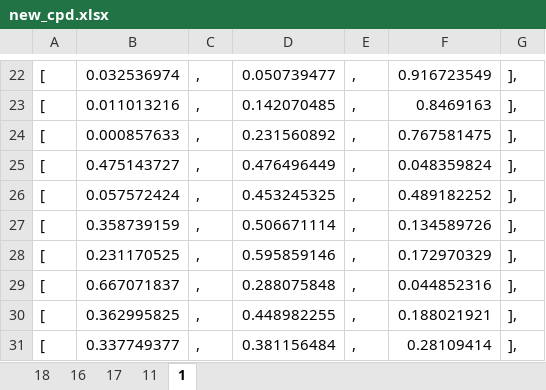
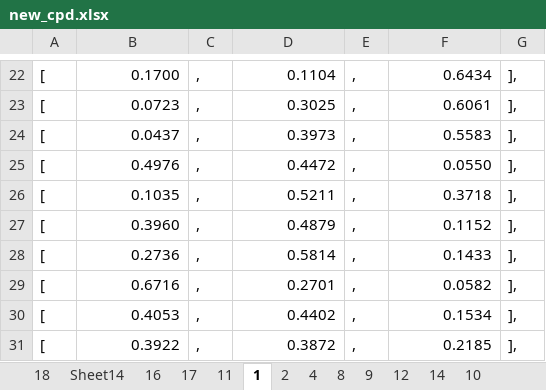
Before and after one commit to kelvinfkr/Gulf_Coast, an Excel workbook: new_cpd.xlsx, sheet 1, drawn as a sheet; only a part is shown, gaps mark what is left out; values as stored, in another font and other column widths than the file's, no borders; the diff covers the shown part only; the diff names each change by its address in the sheet, - before the commit and + after, or states it on an @@ line.

```diff
--- a/new_cpd.xlsx (sheet 1)
+++ b/new_cpd.xlsx (sheet 1)
+sheet tab: Sheet14
+sheet tab: 2
+sheet tab: 4
+sheet tab: 8
+sheet tab: 9
+sheet tab: 12
+sheet tab: 14
+sheet tab: 10
-B22: 0.032536974
+B22: 0.1700
-D22: 0.050739477
+D22: 0.1104
-F22: 0.916723549
+F22: 0.6434
-B23: 0.011013216
+B23: 0.0723
-D23: 0.142070485
+D23: 0.3025
-F23: 0.8469163
+F23: 0.6061
-B24: 0.000857633
+B24: 0.0437
-D24: 0.231560892
+D24: 0.3973
-F24: 0.767581475
+F24: 0.5583
-B25: 0.475143727
+B25: 0.4976
-D25: 0.476496449
+D25: 0.4472
-F25: 0.048359824
+F25: 0.0550
-B26: 0.057572424
+B26: 0.1035
-D26: 0.453245325
+D26: 0.5211
-F26: 0.489182252
+F26: 0.3718
-B27: 0.358739159
+B27: 0.3960
-D27: 0.506671114
+D27: 0.4879
-F27: 0.134589726
+F27: 0.1152
-B28: 0.231170525
+B28: 0.2736
-D28: 0.595859146
+D28: 0.5814
-F28: 0.172970329
+F28: 0.1433
-B29: 0.667071837
+B29: 0.6716
-D29: 0.288075848
+D29: 0.2701
-F29: 0.044852316
+F29: 0.0582
-B30: 0.362995825
+B30: 0.4053
-D30: 0.448982255
+D30: 0.4402
-F30: 0.188021921
+F30: 0.1534
-B31: 0.337749377
+B31: 0.3922
-D31: 0.381156484
+D31: 0.3872
-F31: 0.28109414
+F31: 0.2185
```
Also changed, not shown: 1 added row, 1 removed row and 75 edited cells elsewhere in this sheet, sheet 18, 2 other files.
